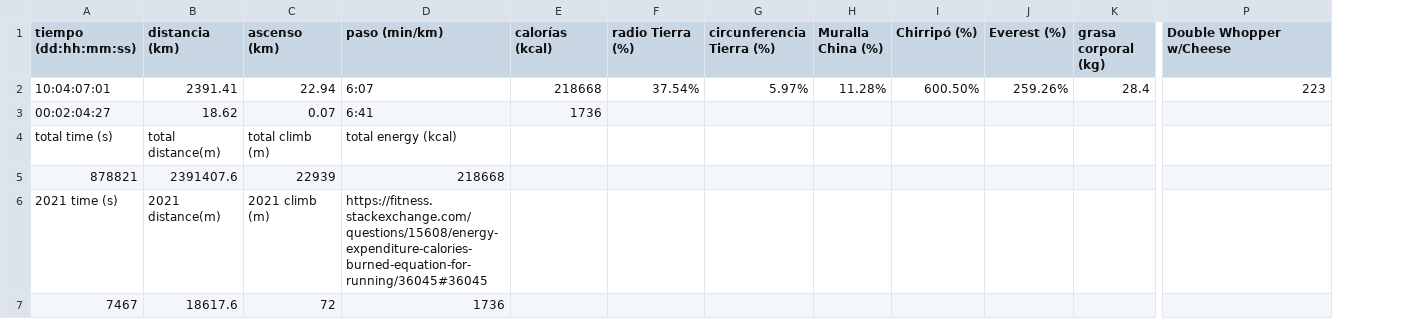
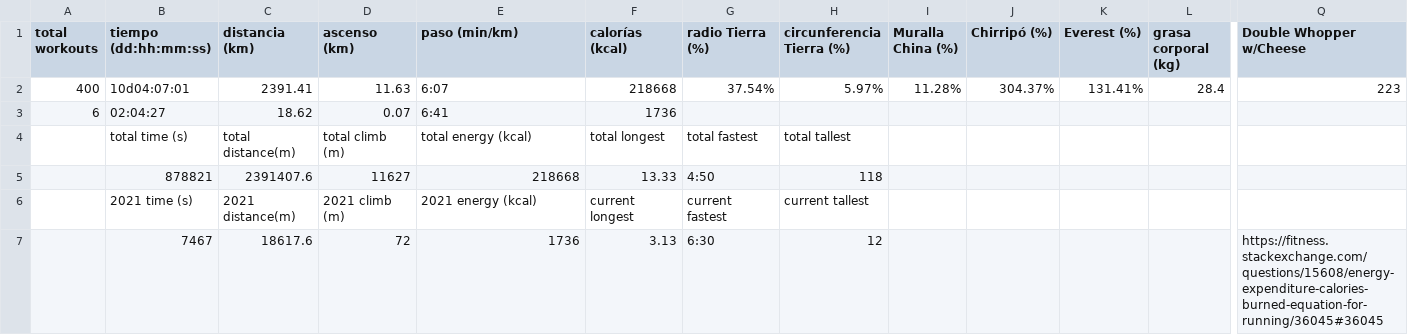
Before and after one commit to eguevaralopez/eguevaralopez.github.io, a CSV file: _data/dailymilesque_stats.csv, drawn as a sheet; only a part is shown, gaps mark what is left out; addresses are those after the commit; the diff names each change by its address in the sheet, - before the commit and + after, or states it on an @@ line.

Commit message:
embellecer seccion running

```diff
--- a/_data/dailymilesque_stats.csv
+++ b/_data/dailymilesque_stats.csv
+column A (total workouts), rows 2-3: 400 | 6
-B2 (tiempo (dd:hh:mm:ss)): 10:04:07:01
+B2 (tiempo (dd:hh:mm:ss)): 10d04:07:01
-D2 (ascenso (km)): 22.94
+D2 (ascenso (km)): 11.63
-J2 (Chirripó (%)): 600.50%
+J2 (Chirripó (%)): 304.37%
-K2 (Everest (%)): 259.26%
+K2 (Everest (%)): 131.41%
-B3 (tiempo (dd:hh:mm:ss)): 00:02:04:27
+B3 (tiempo (dd:hh:mm:ss)): 02:04:27
-F4 (calorías (kcal)): (empty)
+F4 (calorías (kcal)): total longest
-G4 (radio Tierra (%)): (empty)
+G4 (radio Tierra (%)): total fastest
-H4 (circunferencia Tierra (%)): (empty)
+H4 (circunferencia Tierra (%)): total tallest
-D5 (ascenso (km)): 22939
+D5 (ascenso (km)): 11627
-F5 (calorías (kcal)): (empty)
+F5 (calorías (kcal)): 13.33
-G5 (radio Tierra (%)): (empty)
+G5 (radio Tierra (%)): 4:50
-H5 (circunferencia Tierra (%)): (empty)
+H5 (circunferencia Tierra (%)): 118
-E6 (paso (min/km)): https://fitness.stackexchange.com/questions/15608/energy-expenditure-calories-burned-equation-for-running/36045#36045
+E6 (paso (min/km)): 2021 energy (kcal)
-F6 (calorías (kcal)): (empty)
+F6 (calorías (kcal)): current longest
-G6 (radio Tierra (%)): (empty)
+G6 (radio Tierra (%)): current fastest
-H6 (circunferencia Tierra (%)): (empty)
+H6 (circunferencia Tierra (%)): current tallest
-F7 (calorías (kcal)): (empty)
+F7 (calorías (kcal)): 3.13
-G7 (radio Tierra (%)): (empty)
+G7 (radio Tierra (%)): 6:30
-H7 (circunferencia Tierra (%)): (empty)
+H7 (circunferencia Tierra (%)): 12
-Q7 (Double Whopper w/Cheese): (empty)
+Q7 (Double Whopper w/Cheese): https://fitness.stackexchange.com/questions/15608/energy-expenditure-calories-burned-equation-for-running/36045#36045
```
Also changed, not shown: _data/running_data.csv, 11 other files.
